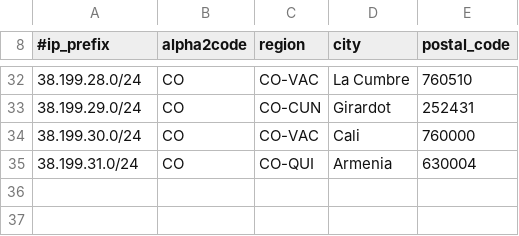
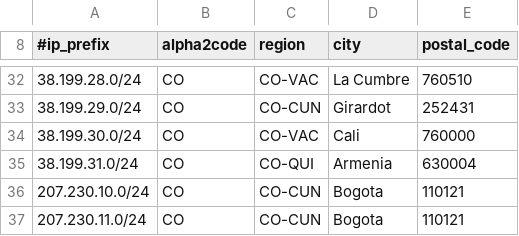
Before and after one commit to chacal1231/tvymas-geofeed, a CSV file: geofeed.csv, drawn as a sheet; only a part is shown, gaps mark what is left out; the diff names each change by its address in the sheet, - before the commit and + after, or states it on an @@ line.

Commit message:
Update geofeed.csv

```diff
--- a/geofeed.csv
+++ b/geofeed.csv
+row 36: 207.230.10.0/24 | CO | CO-CUN | Bogota | 110121
+row 37: 207.230.11.0/24 | CO | CO-CUN | Bogota | 110121
```
